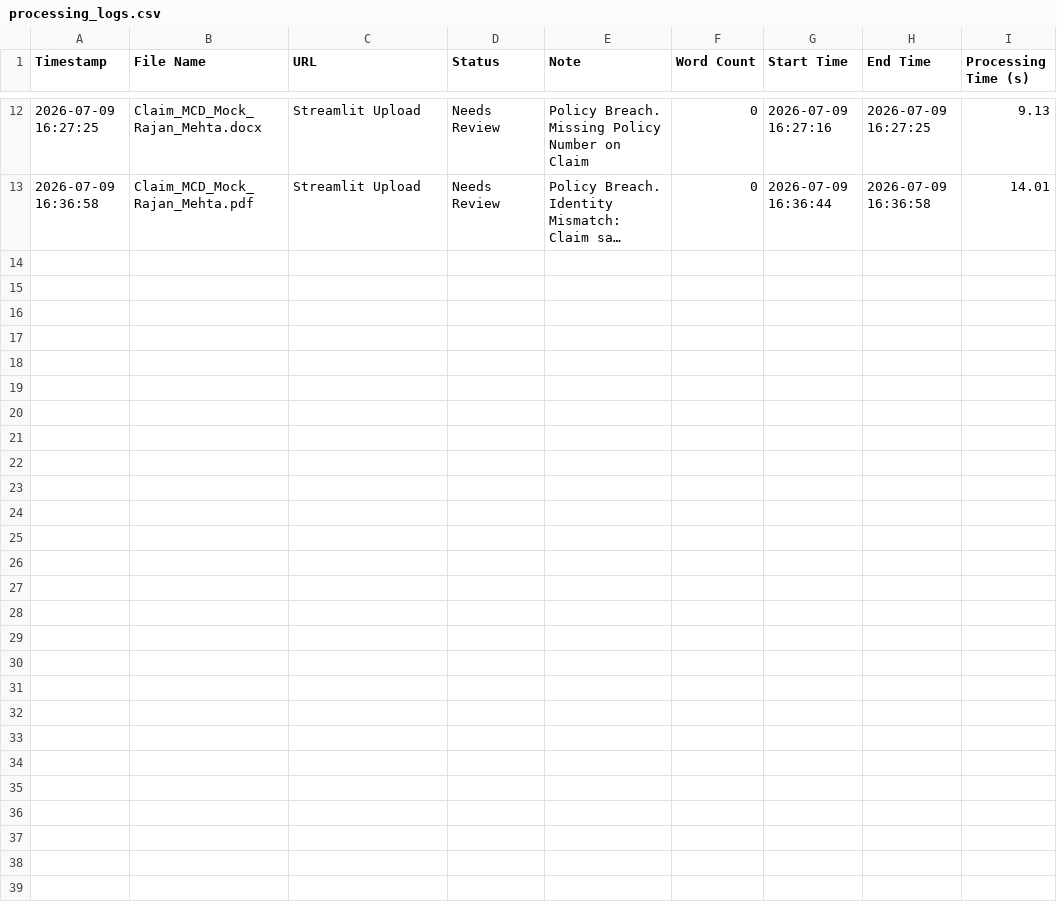
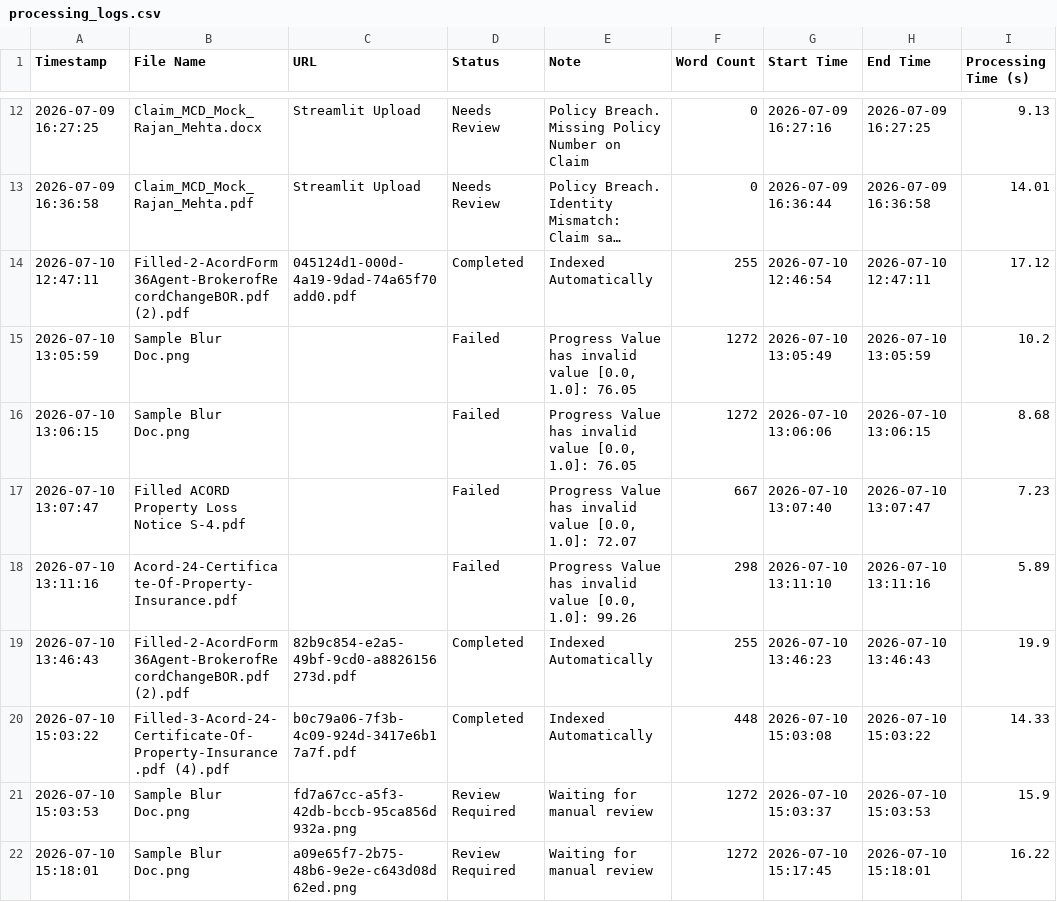
Before and after one commit to Sudesh1502/Ai-Powered-Document-Intelligence-Platform, a CSV file: processing_logs.csv, drawn as a sheet; only a part is shown, gaps mark what is left out; long unchanged cells end in …; the diff names each change by its address in the sheet, - before the commit and + after, or states it on an @@ line.

```diff
--- a/processing_logs.csv
+++ b/processing_logs.csv
+row 14: 2026-07-10 12:47:11 | Filled-2-AcordForm36Agent-BrokerofRecordChangeBOR.pdf (2).pdf | 045124d1-000d-4a19-9dad-74a65f70add0.pdf | Completed | Indexed Automatically | 255 | 2026-07-10 12:46:54 | 2026-07-10 12:47:11 | 17.12
+row 15: 2026-07-10 13:05:59 | Sample Blur Doc.png |  | Failed | Progress Value has invalid value [0.0, 1.0]: 76.05 | 1272 | 2026-07-10 13:05:49 | 2026-07-10 13:05:59 | 10.2
+row 16: 2026-07-10 13:06:15 | Sample Blur Doc.png |  | Failed | Progress Value has invalid value [0.0, 1.0]: 76.05 | 1272 | 2026-07-10 13:06:06 | 2026-07-10 13:06:15 | 8.68
+row 17: 2026-07-10 13:07:47 | Filled ACORD Property Loss Notice S-4.pdf |  | Failed | Progress Value has invalid value [0.0, 1.0]: 72.07 | 667 | 2026-07-10 13:07:40 | 2026-07-10 13:07:47 | 7.23
+row 18: 2026-07-10 13:11:16 | Acord-24-Certificate-Of-Property-Insurance.pdf |  | Failed | Progress Value has invalid value [0.0, 1.0]: 99.26 | 298 | 2026-07-10 13:11:10 | 2026-07-10 13:11:16 | 5.89
+row 19: 2026-07-10 13:46:43 | Filled-2-AcordForm36Agent-BrokerofRecordChangeBOR.pdf (2).pdf | 82b9c854-e2a5-49bf-9cd0-a8826156273d.pdf | Completed | Indexed Automatically | 255 | 2026-07-10 13:46:23 | 2026-07-10 13:46:43 | 19.9
+row 20: 2026-07-10 15:03:22 | Filled-3-Acord-24-Certificate-Of-Property-Insurance.pdf (4).pdf | b0c79a06-7f3b-4c09-924d-3417e6b17a7f.pdf | Completed | Indexed Automatically | 448 | 2026-07-10 15:03:08 | 2026-07-10 15:03:22 | 14.33
+row 21: 2026-07-10 15:03:53 | Sample Blur Doc.png | fd7a67cc-a5f3-42db-bccb-95ca856d932a.png | Review Required | Waiting for manual review | 1272 | 2026-07-10 15:03:37 | 2026-07-10 15:03:53 | 15.9
+row 22: 2026-07-10 15:18:01 | Sample Blur Doc.png | a09e65f7-2b75-48b6-9e2e-c643d08d62ed.png | Review Required | Waiting for manual review | 1272 | 2026-07-10 15:17:45 | 2026-07-10 15:18:01 | 16.22
```
Also changed, not shown: 1 other file.
